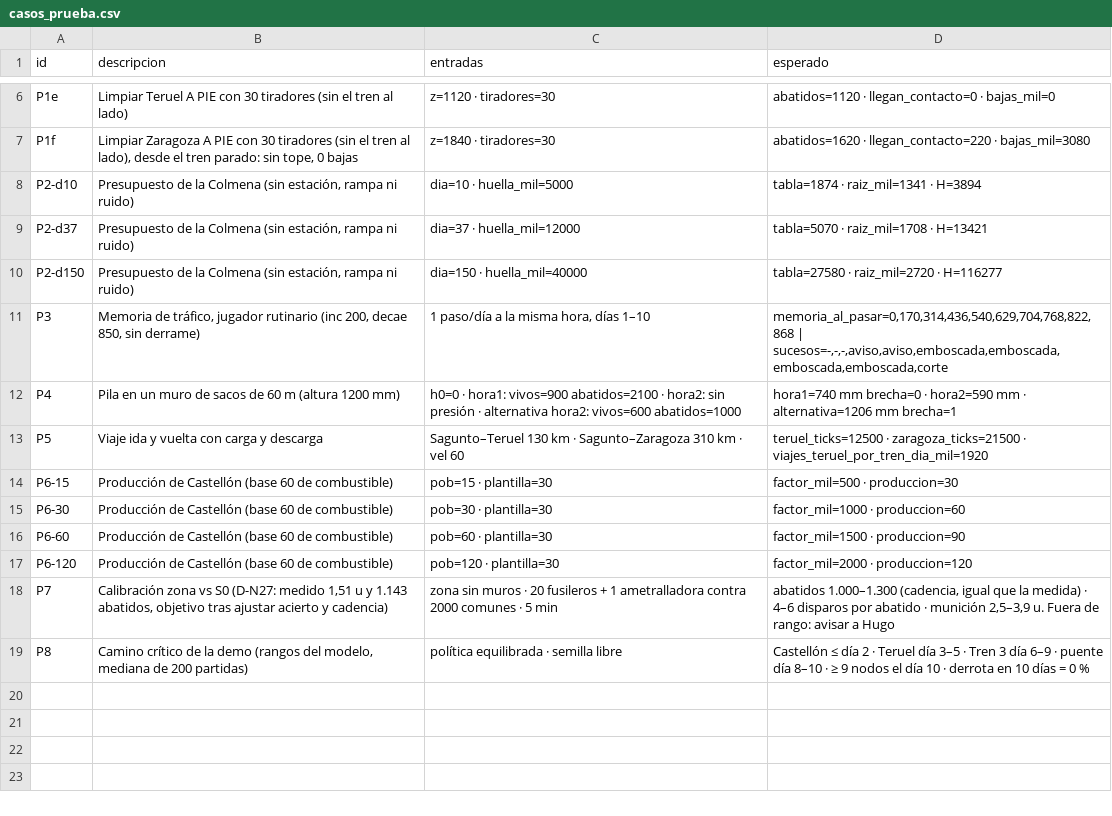
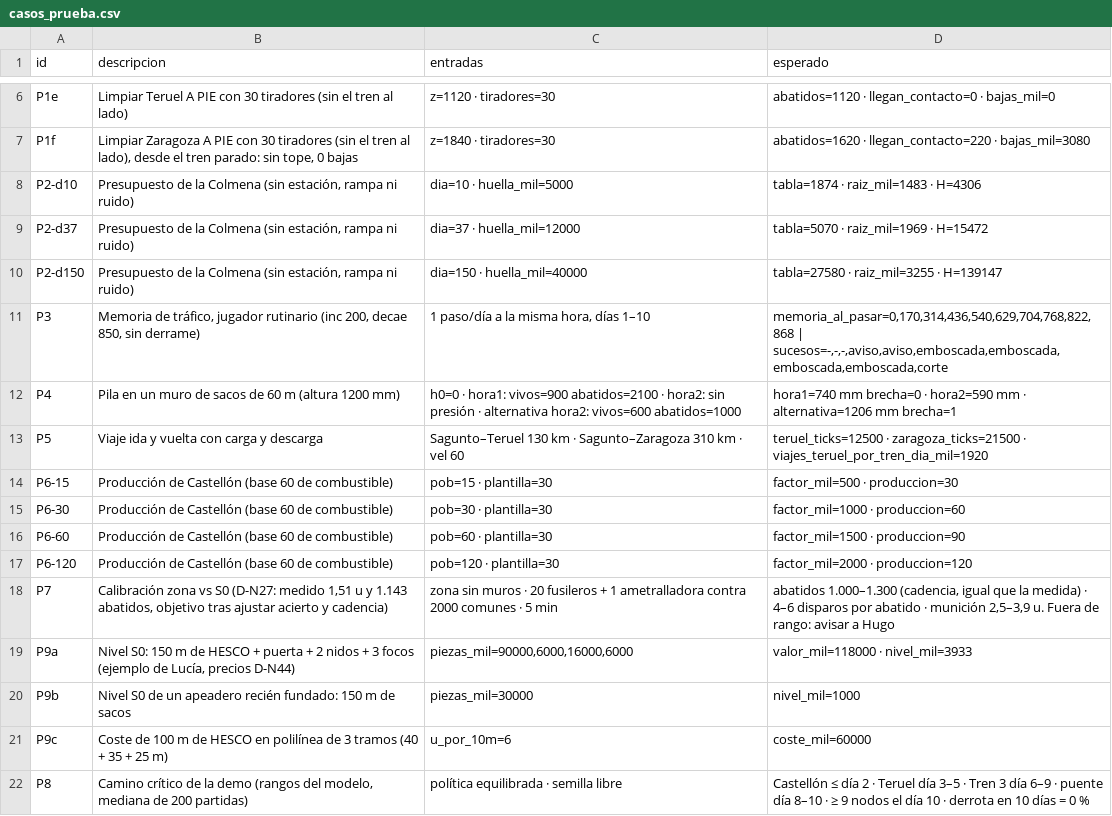
Before and after one commit to HerrKlicova/TBD, a CSV file: Assets/TBD/Data/casos_prueba.csv, drawn as a sheet; only a part is shown, gaps mark what is left out.

```diff
--- a/Assets/TBD/Data/casos_prueba.csv
+++ b/Assets/TBD/Data/casos_prueba.csv
@@ -7,5 +7,5 @@ P1e;Limpiar Teruel A PIE con 30 tiradores (sin el tren al lado);z=1120 · tirado
 P1f;Limpiar Zaragoza A PIE con 30 tiradores (sin el tren al lado), desde el tren parado: sin tope, 0 bajas;z=1840 · tiradores=30;abatidos=1620 · llegan_contacto=220 · bajas_mil=3080
-P2-d10;Presupuesto de la Colmena (sin estación, rampa ni ruido);dia=10 · huella_mil=5000;tabla=1874 · raiz_mil=1341 · H=3894
-P2-d37;Presupuesto de la Colmena (sin estación, rampa ni ruido);dia=37 · huella_mil=12000;tabla=5070 · raiz_mil=1708 · H=13421
-P2-d150;Presupuesto de la Colmena (sin estación, rampa ni ruido);dia=150 · huella_mil=40000;tabla=27580 · raiz_mil=2720 · H=116277
+P2-d10;Presupuesto de la Colmena (sin estación, rampa ni ruido);dia=10 · huella_mil=5000;tabla=1874 · raiz_mil=1483 · H=4306
+P2-d37;Presupuesto de la Colmena (sin estación, rampa ni ruido);dia=37 · huella_mil=12000;tabla=5070 · raiz_mil=1969 · H=15472
+P2-d150;Presupuesto de la Colmena (sin estación, rampa ni ruido);dia=150 · huella_mil=40000;tabla=27580 · raiz_mil=3255 · H=139147
 P3;Memoria de tráfico, jugador rutinario (inc 200, decae 850, sin derrame);1 paso/día a la misma hora, días 1–10;memoria_al_pasar=0,170,314,436,540,629,704,768,822,868 | sucesos=-,-,-,aviso,aviso,emboscada,emboscada,emboscada,emboscada,corte
@@ -18,2 +18,5 @@ P6-120;Producción de Castellón (base 60 de combustible);pob=120 · plantilla=3
 P7;Calibración zona vs S0 (D-N27: medido 1,51 u y 1.143 abatidos, objetivo tras ajustar acierto y cadencia);zona sin muros · 20 fusileros + 1 ametralladora contra 2000 comunes · 5 min;abatidos 1.000–1.300 (cadencia, igual que la medida) · 4–6 disparos por abatido · munición 2,5–3,9 u. Fuera de rango: avisar a Hugo
+P9a;Nivel S0: 150 m de HESCO + puerta + 2 nidos + 3 focos (ejemplo de Lucía, precios D-N44);piezas_mil=90000,6000,16000,6000;valor_mil=118000 · nivel_mil=3933
+P9b;Nivel S0 de un apeadero recién fundado: 150 m de sacos;piezas_mil=30000;nivel_mil=1000
+P9c;Coste de 100 m de HESCO en polilínea de 3 tramos (40 + 35 + 25 m);u_por_10m=6;coste_mil=60000
 P8;Camino crítico de la demo (rangos del modelo, mediana de 200 partidas);política equilibrada · semilla libre;Castellón ≤ día 2 · Teruel día 3–5 · Tren 3 día 6–9 · puente día 8–10 · ≥ 9 nodos el día 10 · derrota en 10 días = 0 %
```
Also changed, not shown: Assets/TBD/Data/balance_colmena.csv, Assets/TBD/Data/balance_dificultad.csv, 3 other files.
